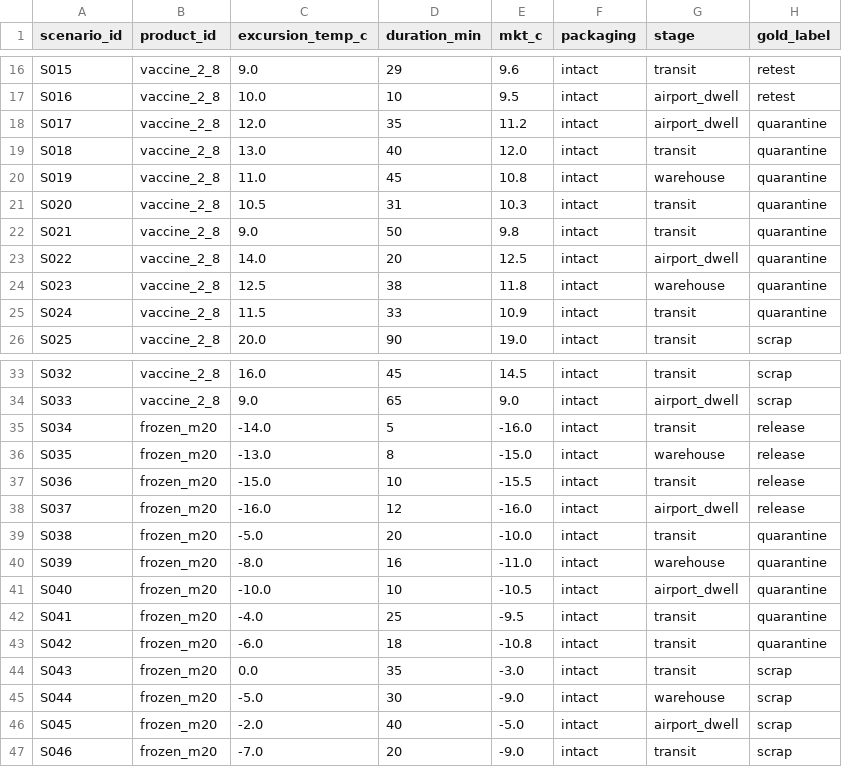
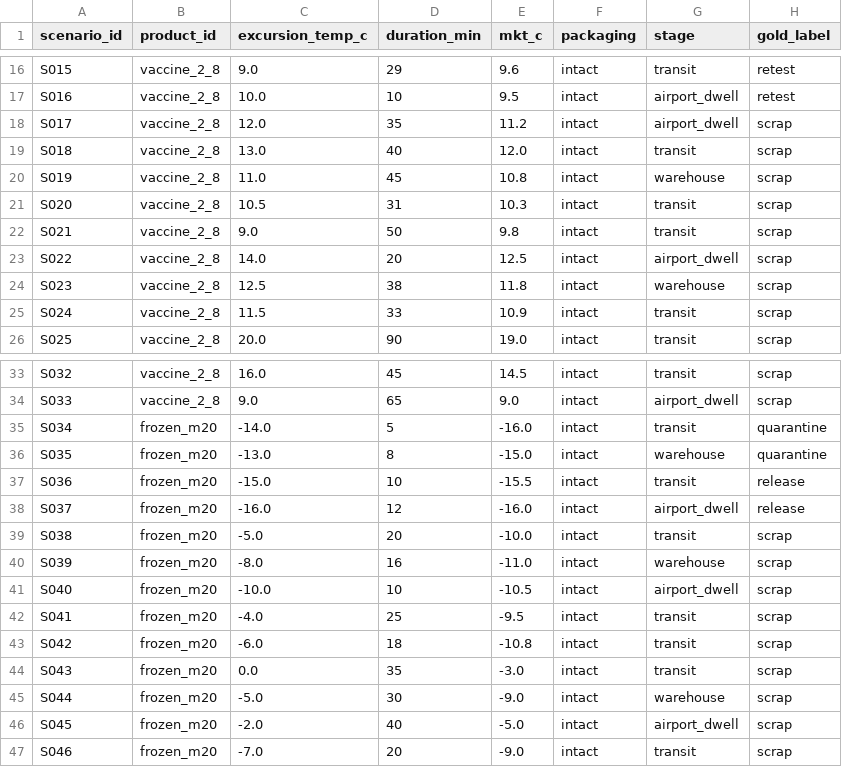
Before and after one commit to Frostash030612/PharmaColdOps, a CSV file: data/scenarios/scenarios.csv, drawn as a sheet; only a part is shown, gaps mark what is left out; the diff covers the shown part only.

Commit message:
feat(annotation): 金标准落地 —— 57 场景 gold 换成独立双人标注（反循环闭合）
提案 §8.3 要求 gold 独立于被测引擎。此前 scenarios.csv 的 gold_label 是引擎自身
输出的占位值，test_rule_engine.py 的 engine == gold 断言因此是循环的。

本轮 B、C 各自盲标全部 57 条，A 仲裁，gold 换为独立标注结果：两人一致 31 条、
仲裁 26 条。判定分布 scrap 33 / release 13 / retest 8 / quarantine 3。

- data/scenarios/gold_labels.csv（新增）：gold + 来源 + 分歧类型；
  note 列已脱敏（原文点名「B 判 X、C 判 Y」，57 条里 26 条可还原出标注者答案，
  入库版改为「两人判读不同」）。
- data/scenarios/scenarios.csv：18 条 gold_label 被替换，其余列与编码（无 BOM、CRLF）不变。
- tests/test_rule_engine.py：不再断言 engine == gold。改为冻结 18 条引擎-vs-gold 偏差
  （5 条阈值政策分歧 + 13 条规范缺口）并钉住一致率 39/57；新增 3 个守卫测试，
  其中 test_deviation_freeze_matches_provenance 与 gold_labels.csv 交叉校验，
  防止偏差表被单方面扩写。已用扰动测试验证这三个测试确实会失败。
- scripts/evaluate_engine.py：原在仓库根，假定数据同目录、B/C 作答就在旁边。
  两份作答按红线永不入库，故原写法在仓库内必然跑不动。改为按 ROOT 解析数据路径，
  新增 --private-package <标注包目录> / PHARMACOLDOPS_ANNOTATION_PACKAGE。
- data/processed/{agreement_stats.md,PROVENANCE.md}：标注交付件（非可重生成产物），
  首次入库；.gitignore 用 data/processed/* 而非 data/processed/ 才能让 ! 例外生效。
- docs/annotation_findings_v1.md：结论件，含 §5 三处读法缺陷、§6 温度轴缺口、
  §7 方法学发现；不逐条列出双方作答（理由见该文 §8）。

统计：Cohen's κ = 0.6434（po 0.7719 / pe 0.3604）—— 低于 0.80 目标，但 κ ≤ po 恒成立，
po = 0.7719 时 0.80 数学上不可达（需 ≤ 7 条分歧，实为 13 条）。13 条分歧全部方向一致
（C 更严 13 次、B 更严 0 次），归因见 §5：8 条为 rubric 读法缺陷、5 条为第 4 条政策未定。

决策（2026-09-12，团队）：κ 按 0.6434 报出，不再为此修订 rubric 重测；
gold 里的 3 条 quarantine（S034/S035/S052）保留。

85 passed。

```diff
--- a/data/scenarios/scenarios.csv
+++ b/data/scenarios/scenarios.csv
@@ -17,10 +17,10 @@ S015,vaccine_2_8,9.0,29,9.6,intact,transit,retest
 S016,vaccine_2_8,10.0,10,9.5,intact,airport_dwell,retest
-S017,vaccine_2_8,12.0,35,11.2,intact,airport_dwell,quarantine
-S018,vaccine_2_8,13.0,40,12.0,intact,transit,quarantine
-S019,vaccine_2_8,11.0,45,10.8,intact,warehouse,quarantine
-S020,vaccine_2_8,10.5,31,10.3,intact,transit,quarantine
-S021,vaccine_2_8,9.0,50,9.8,intact,transit,quarantine
-S022,vaccine_2_8,14.0,20,12.5,intact,airport_dwell,quarantine
-S023,vaccine_2_8,12.5,38,11.8,intact,warehouse,quarantine
-S024,vaccine_2_8,11.5,33,10.9,intact,transit,quarantine
+S017,vaccine_2_8,12.0,35,11.2,intact,airport_dwell,scrap
+S018,vaccine_2_8,13.0,40,12.0,intact,transit,scrap
+S019,vaccine_2_8,11.0,45,10.8,intact,warehouse,scrap
+S020,vaccine_2_8,10.5,31,10.3,intact,transit,scrap
+S021,vaccine_2_8,9.0,50,9.8,intact,transit,scrap
+S022,vaccine_2_8,14.0,20,12.5,intact,airport_dwell,scrap
+S023,vaccine_2_8,12.5,38,11.8,intact,warehouse,scrap
+S024,vaccine_2_8,11.5,33,10.9,intact,transit,scrap
 S025,vaccine_2_8,20.0,90,19.0,intact,transit,scrap
@@ -34,11 +34,11 @@ S032,vaccine_2_8,16.0,45,14.5,intact,transit,scrap
 S033,vaccine_2_8,9.0,65,9.0,intact,airport_dwell,scrap
-S034,frozen_m20,-14.0,5,-16.0,intact,transit,release
-S035,frozen_m20,-13.0,8,-15.0,intact,warehouse,release
+S034,frozen_m20,-14.0,5,-16.0,intact,transit,quarantine
+S035,frozen_m20,-13.0,8,-15.0,intact,warehouse,quarantine
 S036,frozen_m20,-15.0,10,-15.5,intact,transit,release
 S037,frozen_m20,-16.0,12,-16.0,intact,airport_dwell,release
-S038,frozen_m20,-5.0,20,-10.0,intact,transit,quarantine
-S039,frozen_m20,-8.0,16,-11.0,intact,warehouse,quarantine
-S040,frozen_m20,-10.0,10,-10.5,intact,airport_dwell,quarantine
-S041,frozen_m20,-4.0,25,-9.5,intact,transit,quarantine
-S042,frozen_m20,-6.0,18,-10.8,intact,transit,quarantine
+S038,frozen_m20,-5.0,20,-10.0,intact,transit,scrap
+S039,frozen_m20,-8.0,16,-11.0,intact,warehouse,scrap
+S040,frozen_m20,-10.0,10,-10.5,intact,airport_dwell,scrap
+S041,frozen_m20,-4.0,25,-9.5,intact,transit,scrap
+S042,frozen_m20,-6.0,18,-10.8,intact,transit,scrap
 S043,frozen_m20,0.0,35,-3.0,intact,transit,scrap
```
Also changed, not shown: 3 edited cells elsewhere in this file, 15 other files.
